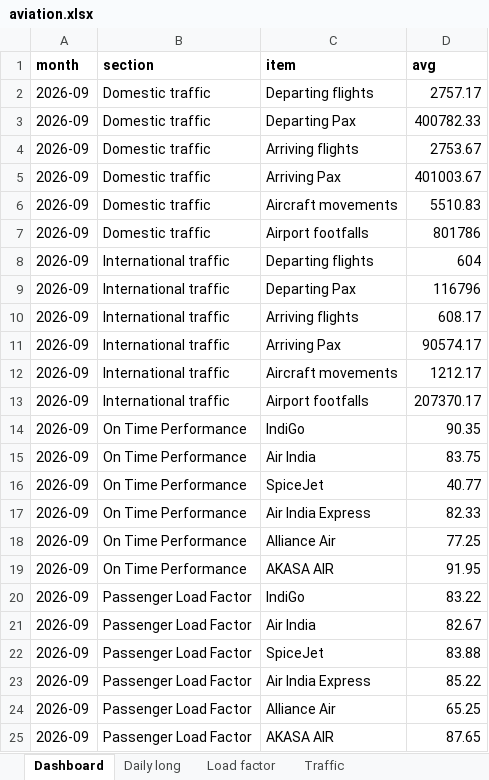
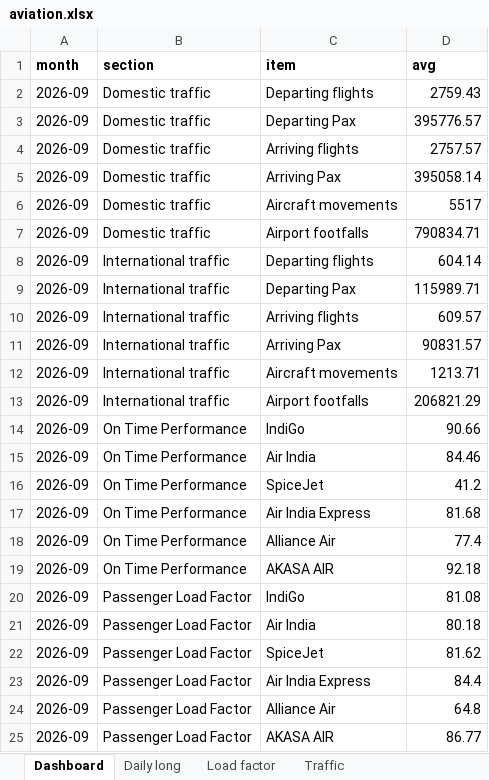
Before and after one commit to isgulati95-code/flight-fare-tracker, an Excel workbook: aviation.xlsx, sheet Dashboard, drawn as a sheet; values as stored, in another font and other column widths than the file's, no borders; the diff names each change by its address in the sheet, - before the commit and + after, or states it on an @@ line.

```diff
--- a/aviation.xlsx (sheet Dashboard)
+++ b/aviation.xlsx (sheet Dashboard)
-D2 (avg): 2757.17
+D2 (avg): 2759.43
-D3 (avg): 400782.33
+D3 (avg): 395776.57
-D4 (avg): 2753.67
+D4 (avg): 2757.57
-D5 (avg): 401003.67
+D5 (avg): 395058.14
-D6 (avg): 5510.83
+D6 (avg): 5517
-D7 (avg): 801786
+D7 (avg): 790834.71
-D8 (avg): 604
+D8 (avg): 604.14
-D9 (avg): 116796
+D9 (avg): 115989.71
-D10 (avg): 608.17
+D10 (avg): 609.57
-D11 (avg): 90574.17
+D11 (avg): 90831.57
-D12 (avg): 1212.17
+D12 (avg): 1213.71
-D13 (avg): 207370.17
+D13 (avg): 206821.29
-D14 (avg): 90.35
+D14 (avg): 90.66
-D15 (avg): 83.75
+D15 (avg): 84.46
-D16 (avg): 40.77
+D16 (avg): 41.2
-D17 (avg): 82.33
+D17 (avg): 81.68
-D18 (avg): 77.25
+D18 (avg): 77.4
-D19 (avg): 91.95
+D19 (avg): 92.18
-D20 (avg): 83.22
+D20 (avg): 81.08
-D21 (avg): 82.67
+D21 (avg): 80.18
-D22 (avg): 83.88
+D22 (avg): 81.62
-D23 (avg): 85.22
+D23 (avg): 84.4
-D24 (avg): 65.25
+D24 (avg): 64.8
-D25 (avg): 87.65
+D25 (avg): 86.77
```
Also changed, not shown: sheet Daily long, sheet Load factor, sheet Traffic, fares.xlsx, 4 other files.
